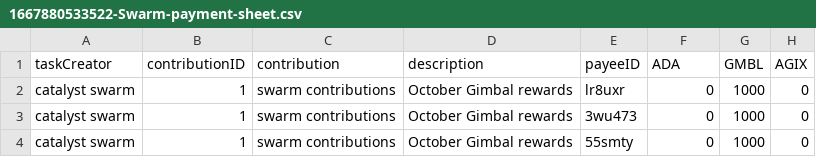
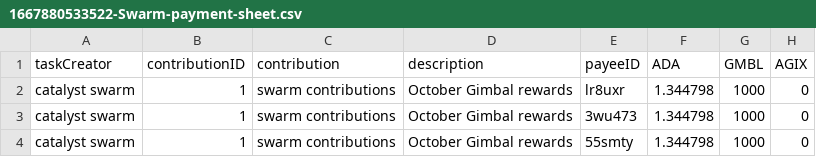
Before and after one commit to treasuryguild/treasury-system-v4, a CSV file: bulk-payments/1667880533522-Swarm-payment-sheet.csv, drawn as a sheet.

Commit message:
Update 1667880533522-Swarm-payment-sheet.csv

```diff
--- a/bulk-payments/1667880533522-Swarm-payment-sheet.csv
+++ b/bulk-payments/1667880533522-Swarm-payment-sheet.csv
@@ -1,4 +1,4 @@
 taskCreator,contributionID,contribution,description,payeeID,ADA,GMBL,AGIX
-catalyst swarm,1,swarm contributions,October Gimbal rewards,lr8uxr,0,1000,0
-catalyst swarm,1,swarm contributions,October Gimbal rewards,3wu473,0,1000,0
-catalyst swarm,1,swarm contributions,October Gimbal rewards,55smty,0,1000,0
+catalyst swarm,1,swarm contributions,October Gimbal rewards,lr8uxr,1.344798,1000,0
+catalyst swarm,1,swarm contributions,October Gimbal rewards,3wu473,1.344798,1000,0
+catalyst swarm,1,swarm contributions,October Gimbal rewards,55smty,1.344798,1000,0
```
